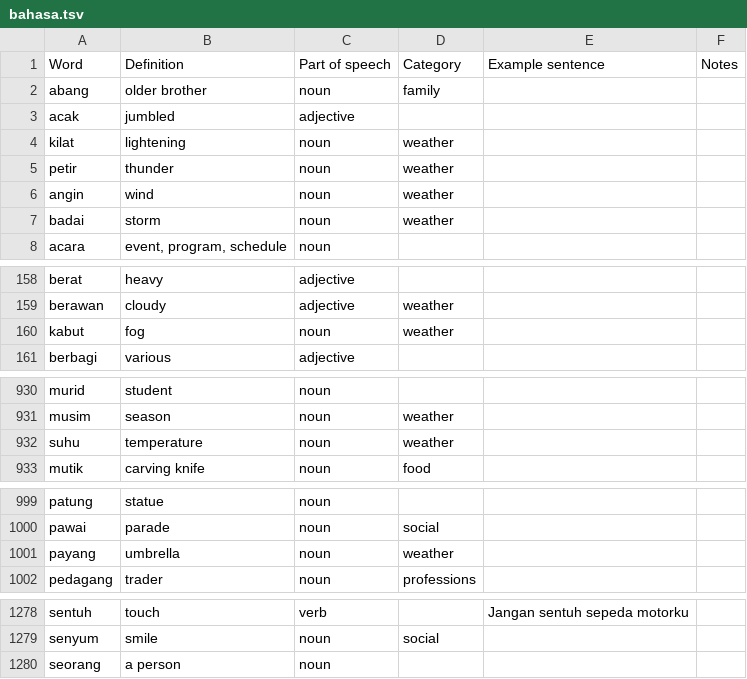
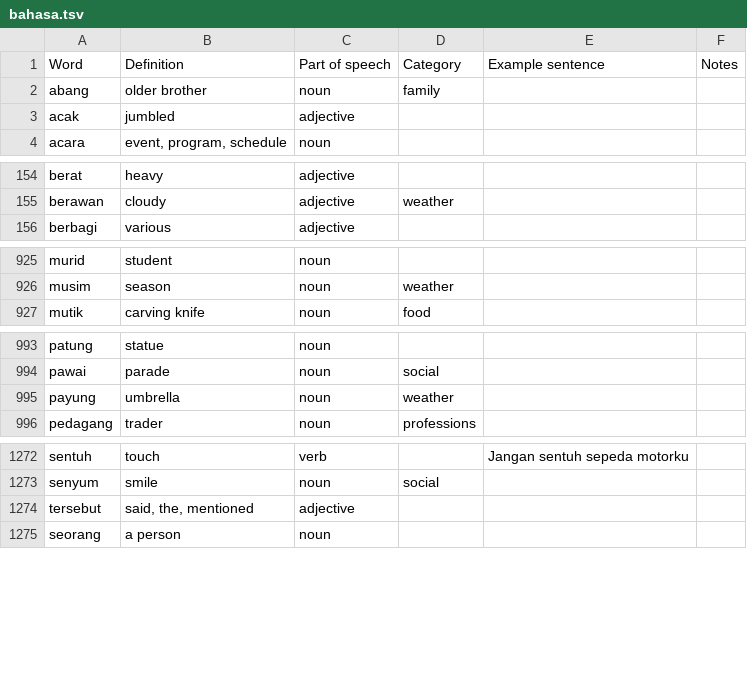
Before and after one commit to DangarStu/indonesian, a TSV file: dict/bahasa.tsv, drawn as a sheet; only a part is shown, gaps mark what is left out.

Commit message:
Script now exits when all words are placed, new weather crossword version.

```diff
--- a/dict/bahasa.tsv
+++ b/dict/bahasa.tsv
@@ -3,6 +3,2 @@ abang	older brother	noun	family
 acak	jumbled	adjective			
-kilat	lightening	noun	weather		
-petir	thunder	noun	weather		
-angin	wind	noun	weather		
-badai	storm	noun	weather		
 acara	event, program, schedule	noun			
@@ -159,3 +155,2 @@ berat	heavy	adjective
 berawan	cloudy	adjective	weather		
-kabut	fog	noun	weather		
 berbagi	various	adjective			
@@ -931,3 +926,2 @@ murid	student	noun
 musim	season	noun	weather		
-suhu	temperature	noun	weather		
 mutik	carving knife	noun	food		
@@ -1000,3 +994,3 @@ patung	statue	noun
 pawai	parade	noun	social		
-payang	umbrella	noun	weather		
+payung	umbrella	noun	weather		
 pedagang	trader	noun	professions		
@@ -1279,2 +1273,3 @@ sentuh	touch	verb		Jangan sentuh sepeda motorku
 senyum	smile	noun	social		
+tersebut	said, the, mentioned	adjective			
 seorang	a person	noun			
```
Also changed, not shown: 2 other files.
